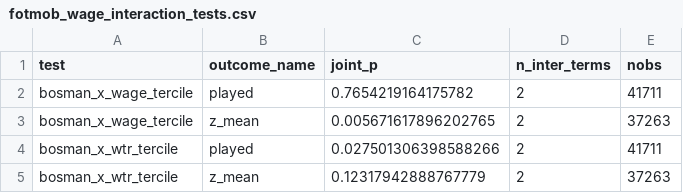
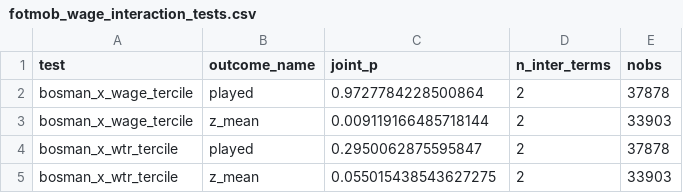
Before and after one commit to Holmarker/thesis, a CSV file: results/fotmob_regressions/fotmob_wage_interaction_tests.csv, drawn as a sheet.

```diff
--- a/results/fotmob_regressions/fotmob_wage_interaction_tests.csv
+++ b/results/fotmob_regressions/fotmob_wage_interaction_tests.csv
@@ -1,5 +1,5 @@
 test,outcome_name,joint_p,n_inter_terms,nobs
-bosman_x_wage_tercile,played,0.7654219164175782,2,41711
-bosman_x_wage_tercile,z_mean,0.005671617896202765,2,37263
-bosman_x_wtr_tercile,played,0.027501306398588266,2,41711
-bosman_x_wtr_tercile,z_mean,0.12317942888767779,2,37263
+bosman_x_wage_tercile,played,0.9727784228500864,2,37878
+bosman_x_wage_tercile,z_mean,0.009119166485718144,2,33903
+bosman_x_wtr_tercile,played,0.2950062875595847,2,37878
+bosman_x_wtr_tercile,z_mean,0.055015438543627275,2,33903
```
Also changed, not shown: results/fotmob_regressions/club_wage_match_table.csv, results/fotmob_regressions/fotmob_wage_heterogeneity_results.csv, 6 other files.
